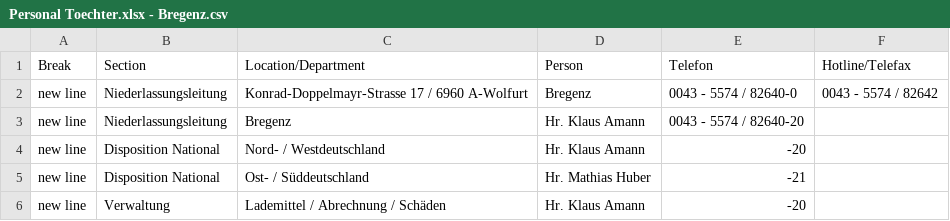
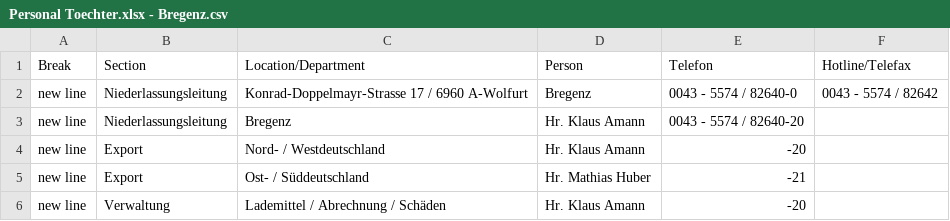
Before and after one commit to chavdarovae/gss-website, a CSV file: src/assets/files/locations/Personal Toechter.xlsx - Bregenz.csv, drawn as a sheet.

Commit message:
Add Import & Export Disposition Tabs to standort-details & Update Bregenz.csv

```diff
--- a/src/assets/files/locations/Personal Toechter.xlsx - Bregenz.csv
+++ b/src/assets/files/locations/Personal Toechter.xlsx - Bregenz.csv
@@ -3,4 +3,4 @@ new line,Niederlassungsleitung,Konrad-Doppelmayr-Strasse 17 / 6960 A-Wolfurt,Bre
 new line,Niederlassungsleitung,Bregenz,Hr. Klaus Amann ,0043 - 5574 / 82640-20,
-new line,Disposition National,Nord- / Westdeutschland,Hr. Klaus Amann ,-20,
-new line,Disposition National,Ost- / Süddeutschland,Hr. Mathias Huber ,-21,
+new line,Export,Nord- / Westdeutschland,Hr. Klaus Amann ,-20,
+new line,Export,Ost- / Süddeutschland,Hr. Mathias Huber ,-21,
 new line,Verwaltung,Lademittel / Abrechnung / Schäden,Hr. Klaus Amann ,-20,
```
Also changed, not shown: 4 other files.
